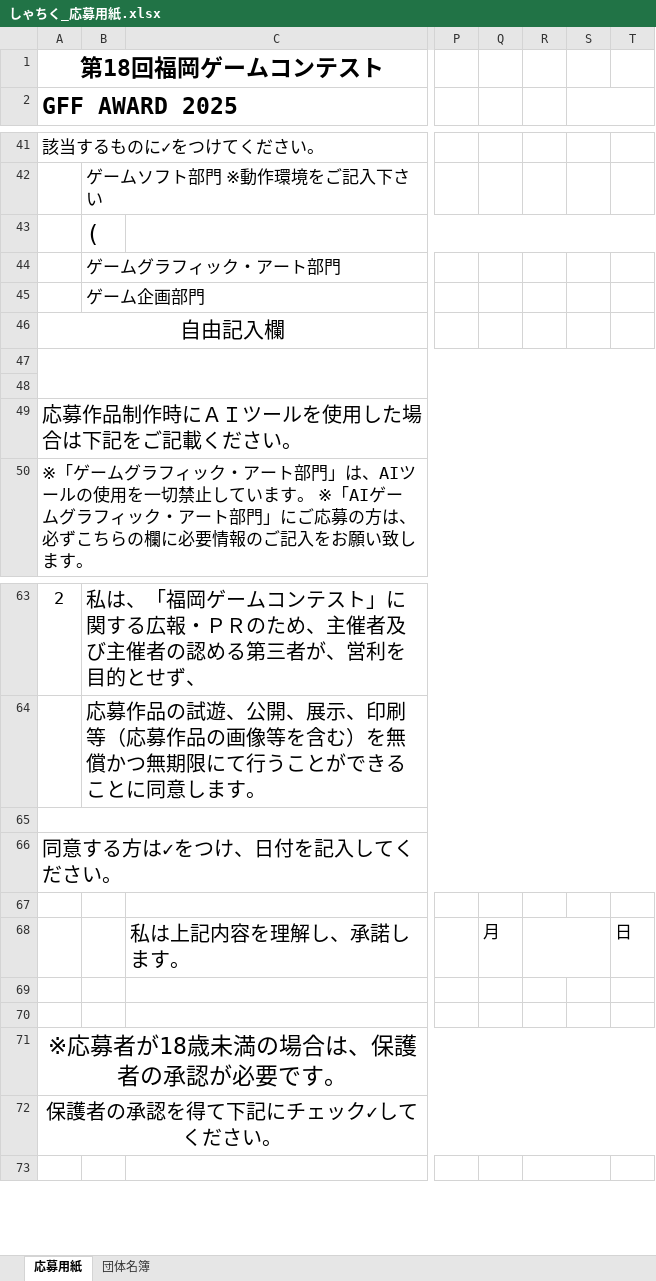
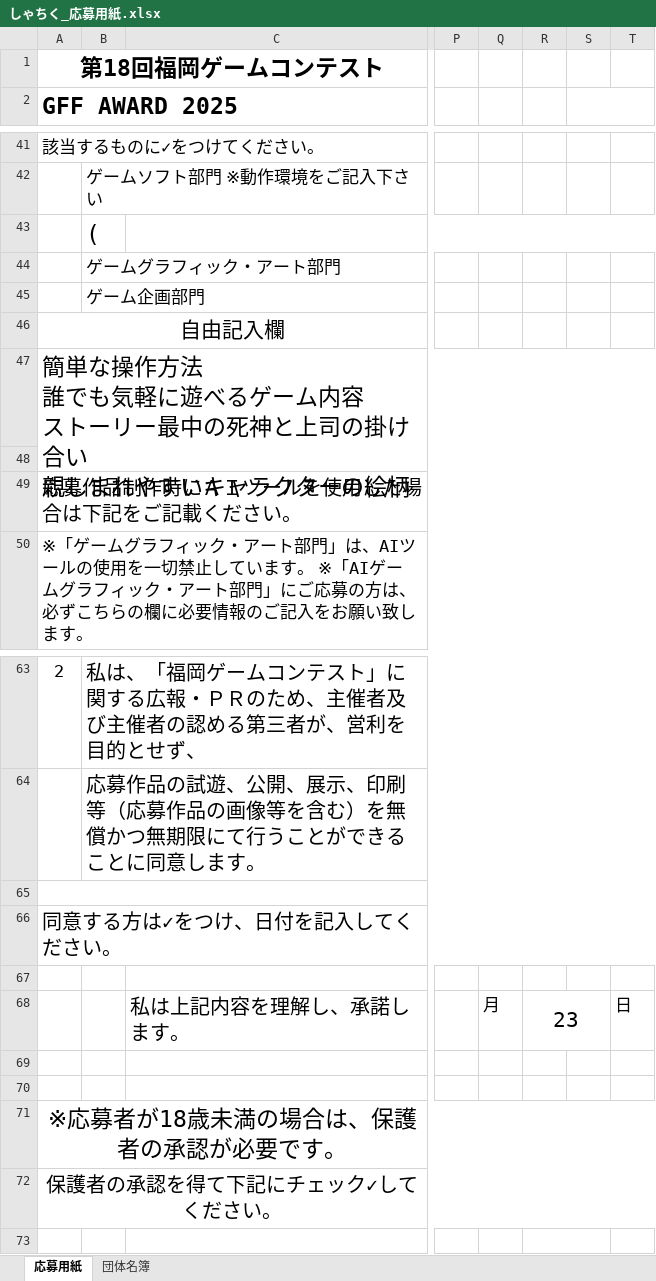
Before and after one commit to egawa110/shachiku, an Excel workbook: しゃちく_応募用紙.xlsx, sheet 応募用紙, drawn as a sheet; only a part is shown, gaps mark what is left out; values as stored, in another font and other column widths than the file's, no borders; charts and pictures not drawn; ↵ is a line break in a cell; the diff names each change by its address in the sheet, - before the commit and + after, or states it on an @@ line.

Commit message:
no message

```diff
--- a/しゃちく_応募用紙.xlsx (sheet 応募用紙)
+++ b/しゃちく_応募用紙.xlsx (sheet 応募用紙)
-A47 (GFF AWARD 2025): (empty)
+A47 (GFF AWARD 2025): 簡単な操作方法 ↵ 誰でも気軽に遊べるゲーム内容 ↵ ストーリー最中の死神と上司の掛け合い ↵ 親しまれやすいキャラクターの絵柄
-R68: (empty)
+R68: 23
```
